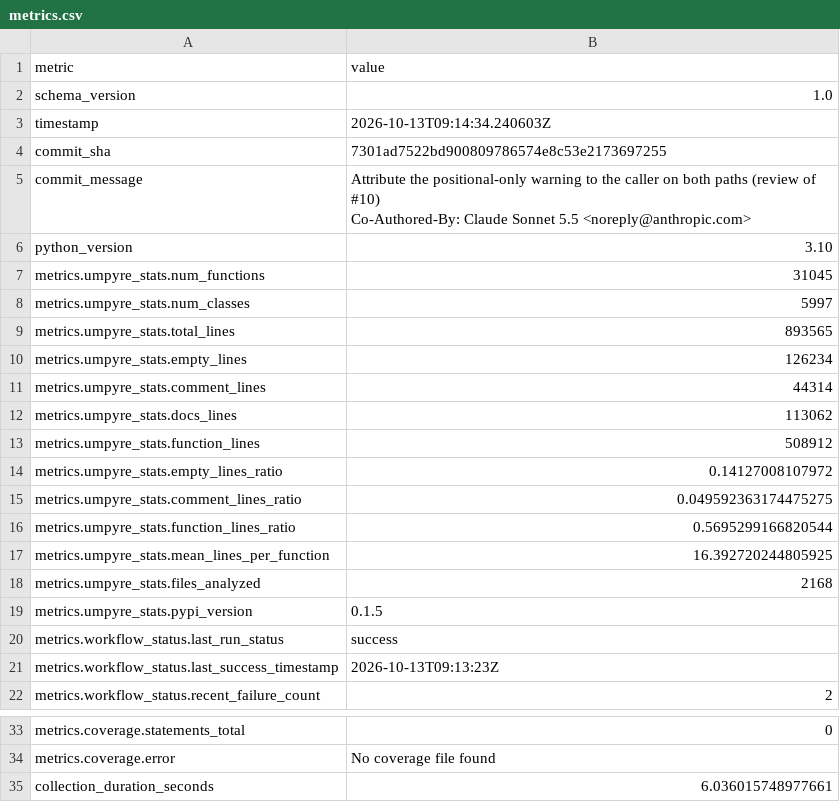
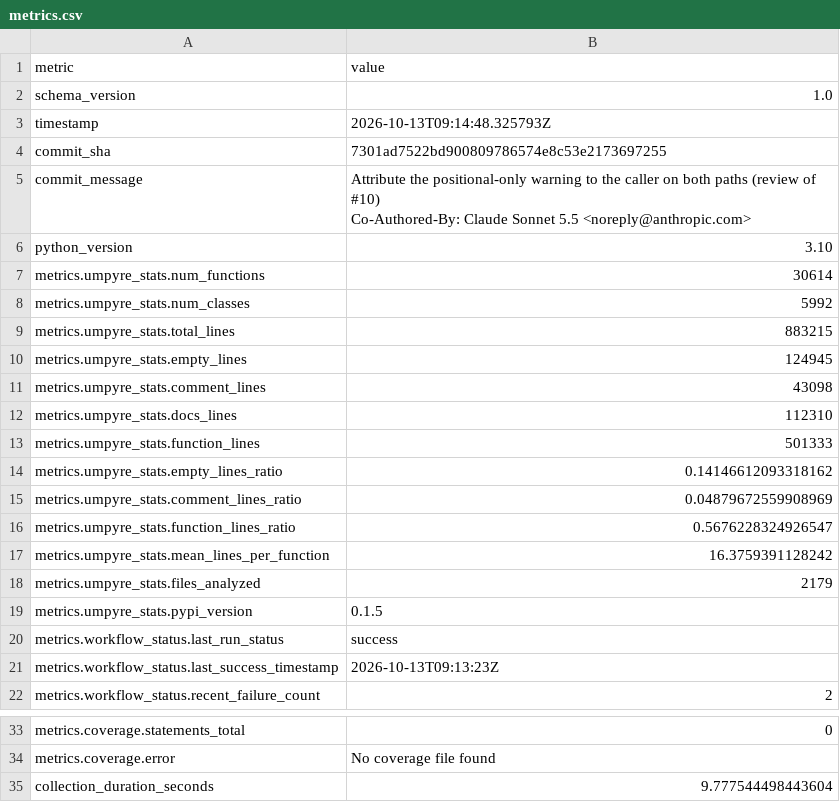
Before and after one commit to i2mint/uf, a CSV file: metrics.csv, drawn as a sheet; only a part is shown, gaps mark what is left out.

Commit message:
Update metrics for 7301ad7

```diff
--- a/metrics.csv
+++ b/metrics.csv
@@ -2,3 +2,3 @@ metric,value
 schema_version,1.0
-timestamp,2026-10-13T09:14:34.240603Z
+timestamp,2026-10-13T09:14:48.325793Z
 commit_sha,7301ad7522bd900809786574e8c53e2173697255
@@ -8,14 +8,14 @@ Co-Authored-By: Claude Sonnet 5.5 <noreply@anthropic.com>"
 python_version,3.10
-metrics.umpyre_stats.num_functions,31045
-metrics.umpyre_stats.num_classes,5997
-metrics.umpyre_stats.total_lines,893565
-metrics.umpyre_stats.empty_lines,126234
-metrics.umpyre_stats.comment_lines,44314
-metrics.umpyre_stats.docs_lines,113062
-metrics.umpyre_stats.function_lines,508912
-metrics.umpyre_stats.empty_lines_ratio,0.14127008107972
-metrics.umpyre_stats.comment_lines_ratio,0.049592363174475275
-metrics.umpyre_stats.function_lines_ratio,0.5695299166820544
-metrics.umpyre_stats.mean_lines_per_function,16.392720244805925
-metrics.umpyre_stats.files_analyzed,2168
+metrics.umpyre_stats.num_functions,30614
+metrics.umpyre_stats.num_classes,5992
+metrics.umpyre_stats.total_lines,883215
+metrics.umpyre_stats.empty_lines,124945
+metrics.umpyre_stats.comment_lines,43098
+metrics.umpyre_stats.docs_lines,112310
+metrics.umpyre_stats.function_lines,501333
+metrics.umpyre_stats.empty_lines_ratio,0.14146612093318162
+metrics.umpyre_stats.comment_lines_ratio,0.04879672559908969
+metrics.umpyre_stats.function_lines_ratio,0.5676228324926547
+metrics.umpyre_stats.mean_lines_per_function,16.3759391128242
+metrics.umpyre_stats.files_analyzed,2179
 metrics.umpyre_stats.pypi_version,0.1.5
@@ -40,2 +40,2 @@ metrics.coverage.statements_total,0
 metrics.coverage.error,No coverage file found
-collection_duration_seconds,6.036015748977661
+collection_duration_seconds,9.777544498443604
```
Also changed, not shown: 2 other files.
